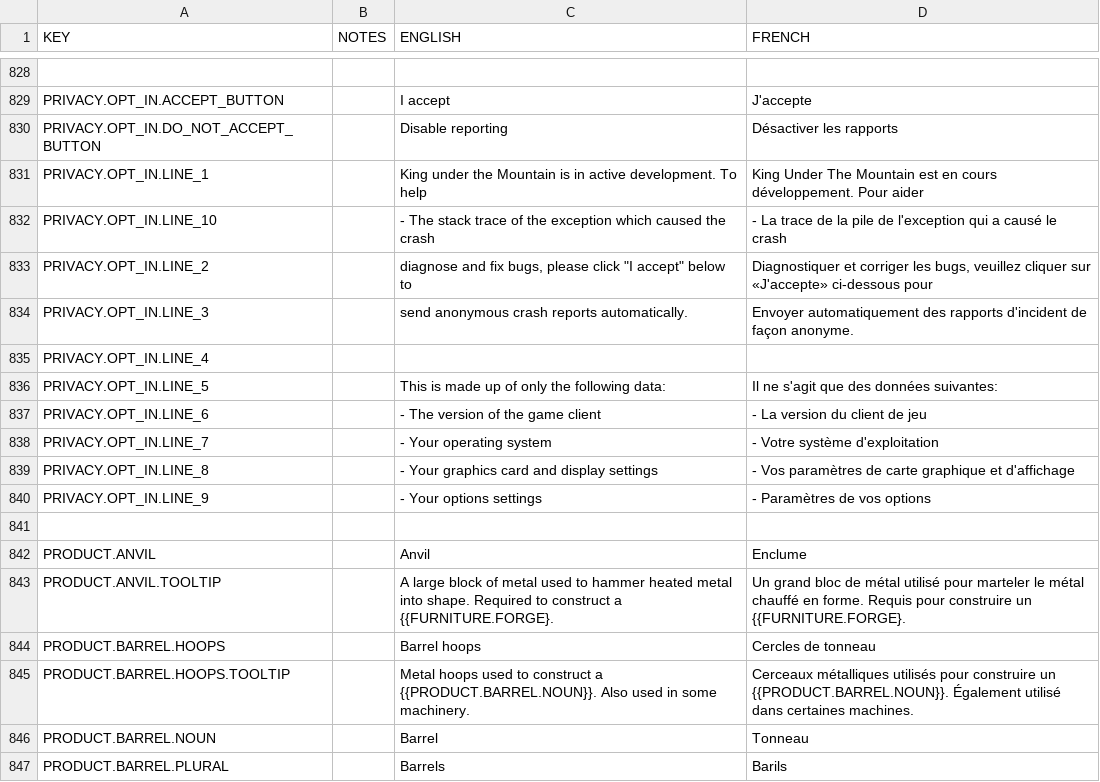
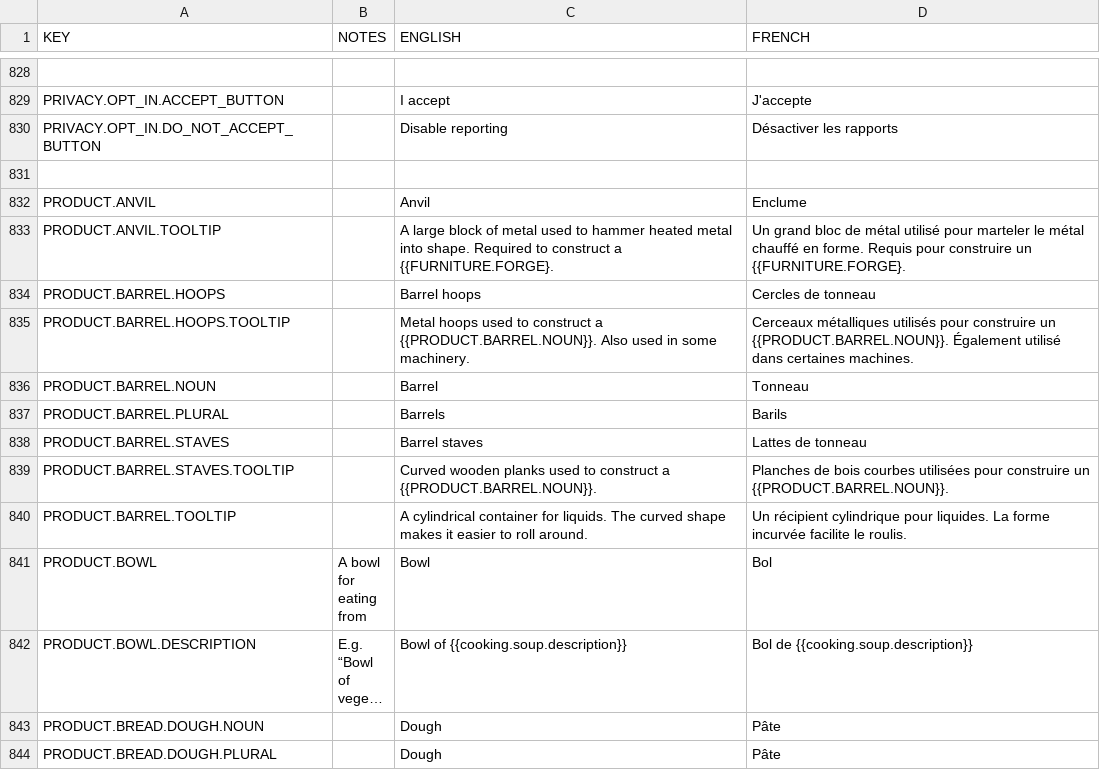
Before and after one commit to rossturner/mountaincore, a CSV file: core/mods/Community Translations/translations/french.csv, drawn as a sheet; only a part is shown, gaps mark what is left out; the shorter side is filled out with more unchanged rows; long unchanged cells end in …; the diff names each change by its address in the sheet, - before the commit and + after, or states it on an @@ line.

```diff
--- a/core/mods/Community Translations/translations/french.csv
+++ b/core/mods/Community Translations/translations/french.csv
-row 831: PRIVACY.OPT_IN.LINE_1 |  | King under the Mountain is in active development. To help | King Under The Mountain est en cours développement. Pour aider
-row 832: PRIVACY.OPT_IN.LINE_10 |  | - The stack trace of the exception which caused the crash | - La trace de la pile de l'exception qui a causé le crash
-row 833: PRIVACY.OPT_IN.LINE_2 |  | diagnose and fix bugs, please click "I accept" below to | Diagnostiquer et corriger les bugs, veuillez cliquer sur «J'accepte» ci-dessous pour
-row 834: PRIVACY.OPT_IN.LINE_3 |  | send anonymous crash reports automatically. | Envoyer automatiquement des rapports d'incident de façon anonyme.
-row 835: PRIVACY.OPT_IN.LINE_4
-row 836: PRIVACY.OPT_IN.LINE_5 |  | This is made up of only the following data: | Il ne s'agit que des données suivantes:
-row 837: PRIVACY.OPT_IN.LINE_6 |  | - The version of the game client | - La version du client de jeu
-row 838: PRIVACY.OPT_IN.LINE_7 |  | - Your operating system | - Votre système d'exploitation
-row 839: PRIVACY.OPT_IN.LINE_8 |  | - Your graphics card and display settings | - Vos paramètres de carte graphique et d'affichage
-row 840: PRIVACY.OPT_IN.LINE_9 |  | - Your options settings | - Paramètres de vos options
```
Also changed, not shown: core/mods/Community Translations/translations/italian.csv, core/mods/Community Translations/translations/portuguese.csv, 15 other files.
